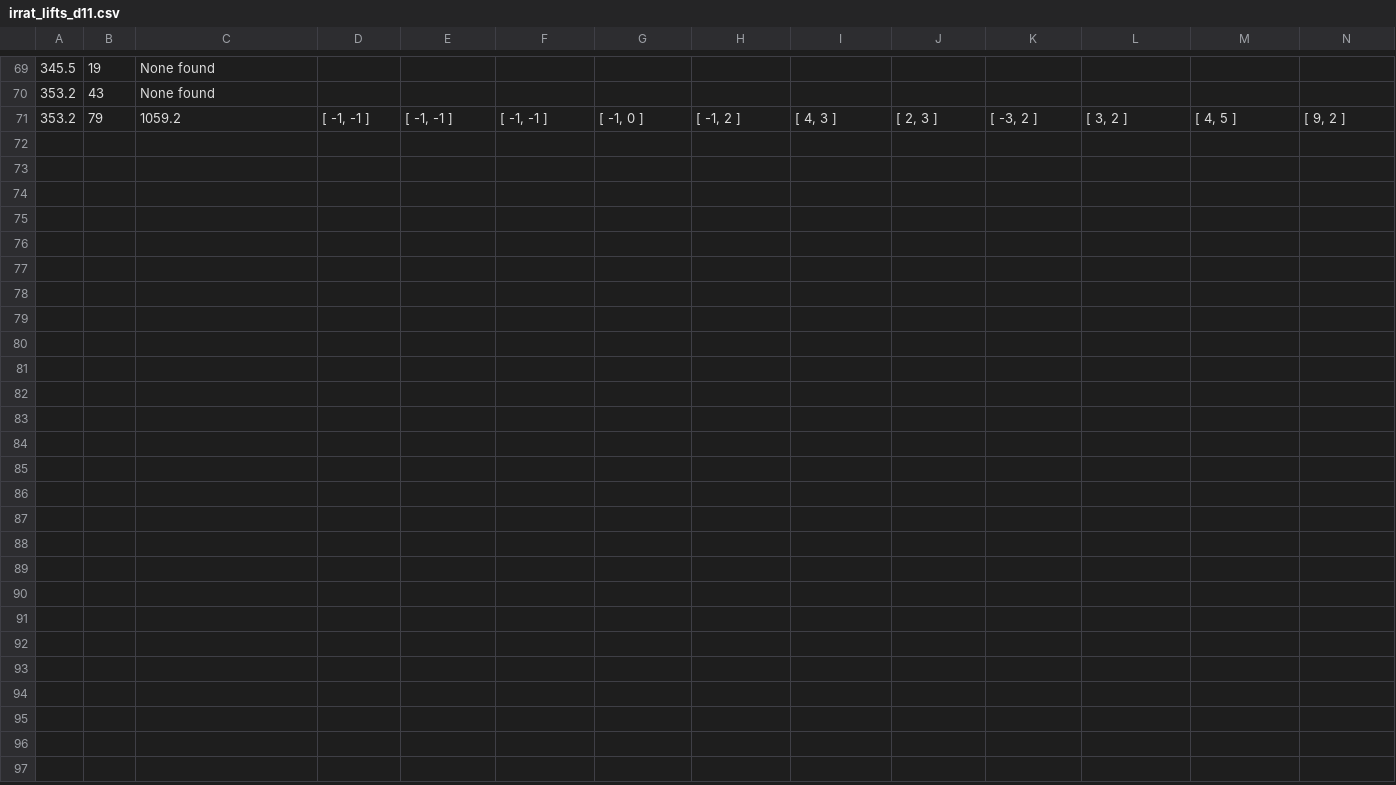
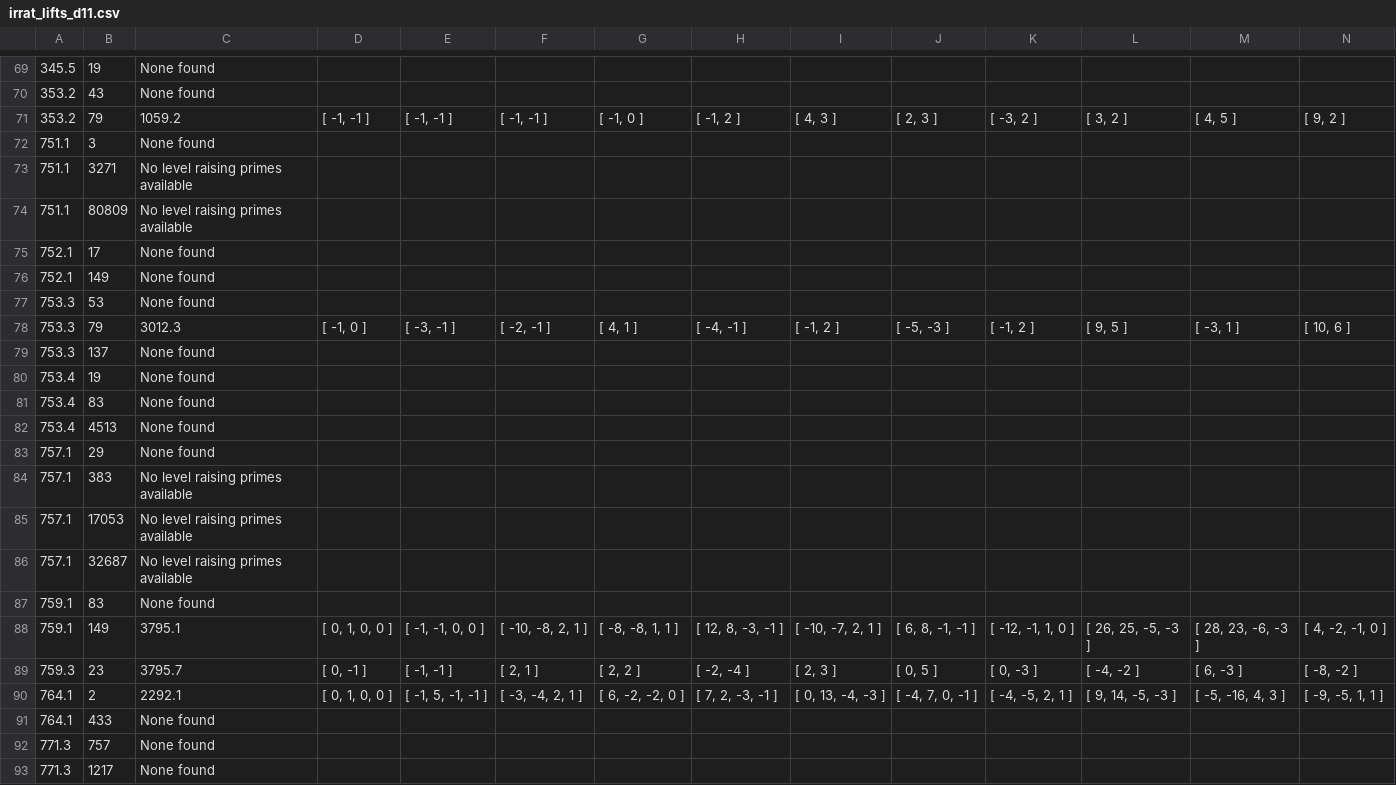
Before and after one commit to havarddj/ethereal-BMF, a CSV file: data/irrat_lifts_d11.csv, drawn as a sheet; only a part is shown, gaps mark what is left out; rows hold the shown columns only; the diff names each change by its address in the sheet, - before the commit and + after, or states it on an @@ line.

Commit message:
Add data from Oberon

```diff
--- a/data/irrat_lifts_d11.csv
+++ b/data/irrat_lifts_d11.csv
+row 72: 751.1 | 3 | None found
+row 73: 751.1 | 3271 | No level raising primes available
+row 74: 751.1 | 80809 | No level raising primes available
+row 75: 752.1 | 17 | None found
+row 76: 752.1 | 149 | None found
+row 77: 753.3 | 53 | None found
+row 78: 753.3 | 79 | 3012.3 | [ -1, 0 ] | [ -3, -1 ] | [ -2, -1 ] | [ 4, 1 ] | [ -4, -1 ] | [ -1, 2 ] | [ -5, -3 ] | [ -1, 2 ] | [ 9, 5 ] | [ -3, 1 ] | [ 10, 6 ]
+row 79: 753.3 | 137 | None found
+row 80: 753.4 | 19 | None found
+row 81: 753.4 | 83 | None found
+row 82: 753.4 | 4513 | None found
+row 83: 757.1 | 29 | None found
+row 84: 757.1 | 383 | No level raising primes available
+row 85: 757.1 | 17053 | No level raising primes available
+row 86: 757.1 | 32687 | No level raising primes available
+row 87: 759.1 | 83 | None found
+row 88: 759.1 | 149 | 3795.1 | [ 0, 1, 0, 0 ] | [ -1, -1, 0, 0 ] | [ -10, -8, 2, 1 ] | [ -8, -8, 1, 1 ] | [ 12, 8, -3, -1 ] | [ -10, -7, 2, 1 ] | [ 6, 8, -1, -1 ] | [ -12, -1, 1, 0 ] | [ 26, 25, -5, -3 ] | [ 28, 23, -6, -3 ] | [ 4, -2, -1, 0 ]
+row 89: 759.3 | 23 | 3795.7 | [ 0, -1 ] | [ -1, -1 ] | [ 2, 1 ] | [ 2, 2 ] | [ -2, -4 ] | [ 2, 3 ] | [ 0, 5 ] | [ 0, -3 ] | [ -4, -2 ] | [ 6, -3 ] | [ -8, -2 ]
+row 90: 764.1 | 2 | 2292.1 | [ 0, 1, 0, 0 ] | [ -1, 5, -1, -1 ] | [ -3, -4, 2, 1 ] | [ 6, -2, -2, 0 ] | [ 7, 2, -3, -1 ] | [ 0, 13, -4, -3 ] | [ -4, 7, 0, -1 ] | [ -4, -5, 2, 1 ] | [ 9, 14, -5, -3 ] | [ -5, -16, 4, 3 ] | [ -9, -5, 1, 1 ]
+row 91: 764.1 | 433 | None found
+row 92: 771.3 | 757 | None found
+row 93: 771.3 | 1217 | None found
```
